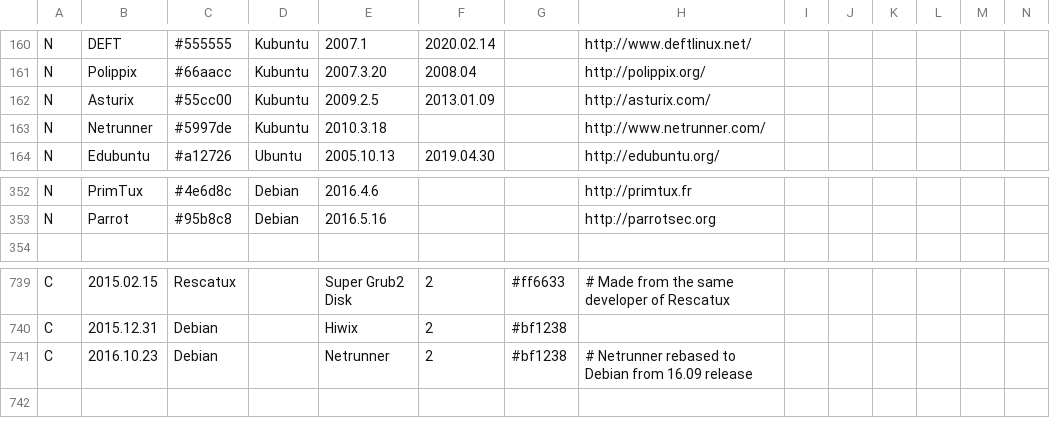
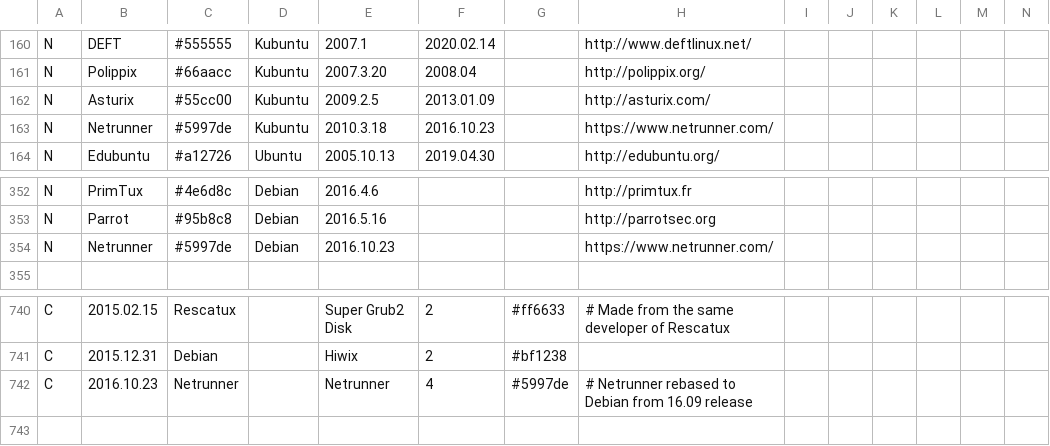
Before and after one commit to OkayPJ/LinuxTimeline-DWiki, a CSV file: gldt.csv, drawn as a sheet; only a part is shown, gaps mark what is left out; addresses are those after the commit; rows hold the shown columns only; the diff names each change by its address in the sheet, - before the commit and + after, or states it on an @@ line.

Commit message:
Rebased Netrunner (Debian since 2016.10.23)

```diff
--- a/gldt.csv
+++ b/gldt.csv
-F163: (empty)
+F163: 2016.10.23
-H163: http://www.netrunner.com/
+H163: https://www.netrunner.com/
+row 354: N | Netrunner | #5997de | Debian | 2016.10.23 |  |  | https://www.netrunner.com/
-C742: Debian
+C742: Netrunner
-F742: 2
+F742: 4
-G742: #bf1238
+G742: #5997de
```
Also changed, not shown: 1 other file.
